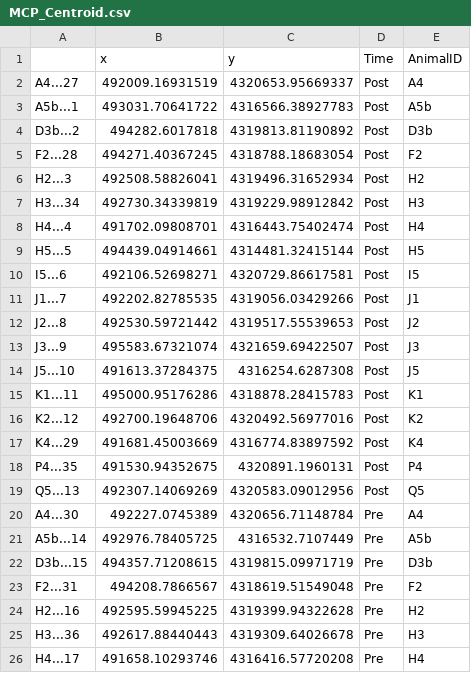
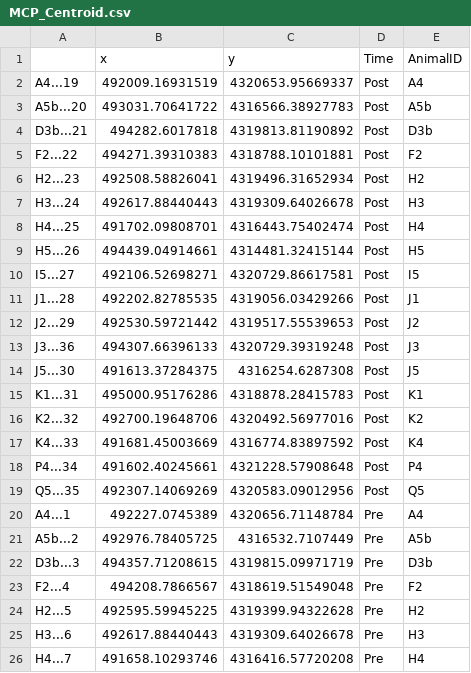
Before and after one commit to skreling/Hopland_Fire_Deer, a CSV file: Publication_Data/Collars/MCP_Centroid.csv, drawn as a sheet; only a part is shown; the diff covers the shown part only.

```diff
--- a/Publication_Data/Collars/MCP_Centroid.csv
+++ b/Publication_Data/Collars/MCP_Centroid.csv
@@ -1,26 +1,26 @@
 "","x","y","Time","AnimalID"
-"A4...27",492009.16931519,4320653.95669337,"Post","A4"
-"A5b...1",493031.70641722,4316566.38927783,"Post","A5b"
-"D3b...2",494282.6017818,4319813.81190892,"Post","D3b"
-"F2...28",494271.40367245,4318788.18683054,"Post","F2"
-"H2...3",492508.58826041,4319496.31652934,"Post","H2"
-"H3...34",492730.34339819,4319229.98912842,"Post","H3"
-"H4...4",491702.09808701,4316443.75402474,"Post","H4"
-"H5...5",494439.04914661,4314481.32415144,"Post","H5"
-"I5...6",492106.52698271,4320729.86617581,"Post","I5"
-"J1...7",492202.82785535,4319056.03429266,"Post","J1"
-"J2...8",492530.59721442,4319517.55539653,"Post","J2"
-"J3...9",495583.67321074,4321659.69422507,"Post","J3"
-"J5...10",491613.37284375,4316254.6287308,"Post","J5"
-"K1...11",495000.95176286,4318878.28415783,"Post","K1"
-"K2...12",492700.19648706,4320492.56977016,"Post","K2"
-"K4...29",491681.45003669,4316774.83897592,"Post","K4"
-"P4...35",491530.94352675,4320891.1960131,"Post","P4"
-"Q5...13",492307.14069269,4320583.09012956,"Post","Q5"
-"A4...30",492227.0745389,4320656.71148784,"Pre","A4"
-"A5b...14",492976.78405725,4316532.7107449,"Pre","A5b"
-"D3b...15",494357.71208615,4319815.09971719,"Pre","D3b"
-"F2...31",494208.7866567,4318619.51549048,"Pre","F2"
-"H2...16",492595.59945225,4319399.94322628,"Pre","H2"
-"H3...36",492617.88440443,4319309.64026678,"Pre","H3"
-"H4...17",491658.10293746,4316416.57720208,"Pre","H4"
+"A4...19",492009.16931519,4320653.95669337,"Post","A4"
+"A5b...20",493031.70641722,4316566.38927783,"Post","A5b"
+"D3b...21",494282.6017818,4319813.81190892,"Post","D3b"
+"F2...22",494271.39310383,4318788.10101881,"Post","F2"
+"H2...23",492508.58826041,4319496.31652934,"Post","H2"
+"H3...24",492617.88440443,4319309.64026678,"Post","H3"
+"H4...25",491702.09808701,4316443.75402474,"Post","H4"
+"H5...26",494439.04914661,4314481.32415144,"Post","H5"
+"I5...27",492106.52698271,4320729.86617581,"Post","I5"
+"J1...28",492202.82785535,4319056.03429266,"Post","J1"
+"J2...29",492530.59721442,4319517.55539653,"Post","J2"
+"J3...36",494307.66396133,4320729.39319248,"Post","J3"
+"J5...30",491613.37284375,4316254.6287308,"Post","J5"
+"K1...31",495000.95176286,4318878.28415783,"Post","K1"
+"K2...32",492700.19648706,4320492.56977016,"Post","K2"
+"K4...33",491681.45003669,4316774.83897592,"Post","K4"
+"P4...34",491602.40245661,4321228.57908648,"Post","P4"
+"Q5...35",492307.14069269,4320583.09012956,"Post","Q5"
+"A4...1",492227.0745389,4320656.71148784,"Pre","A4"
+"A5b...2",492976.78405725,4316532.7107449,"Pre","A5b"
+"D3b...3",494357.71208615,4319815.09971719,"Pre","D3b"
+"F2...4",494208.7866567,4318619.51549048,"Pre","F2"
+"H2...5",492595.59945225,4319399.94322628,"Pre","H2"
+"H3...6",492617.88440443,4319309.64026678,"Pre","H3"
+"H4...7",491658.10293746,4316416.57720208,"Pre","H4"
```
Also changed, not shown: 11 edited cells elsewhere in this file, 17 other files.
